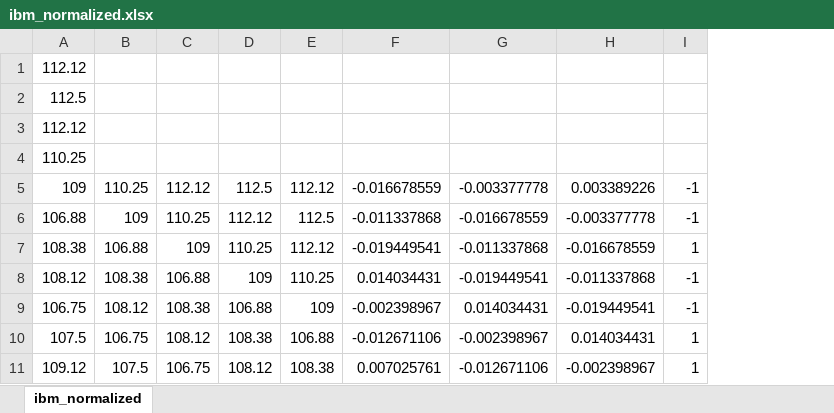
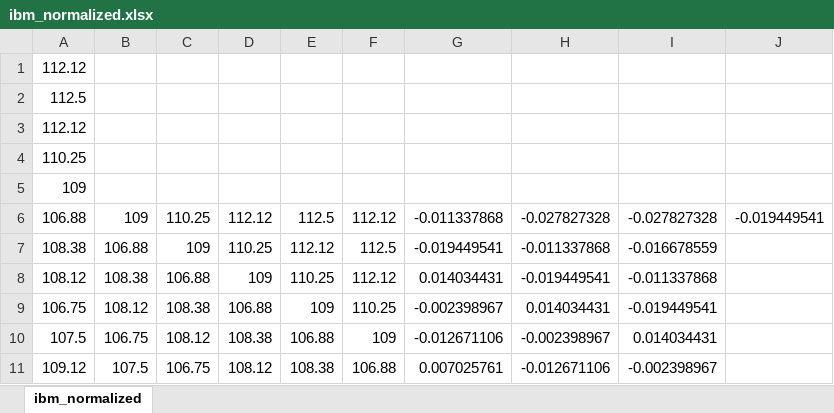
Before and after one commit to LukasBuchert/Stockmarketprediction_ANFIS, an Excel workbook: StockMarketPrediction/ibm_normalized.xlsx, sheet ibm_normalized, drawn as a sheet; only a part is shown; values as stored, in another font and other column widths than the file's, no borders; removed rows and columns are numbered as before the commit, all else as after; the diff names each change by its address in the sheet, - before the commit and + after, or states it on an @@ line.

Commit message:
TestData

```diff
--- a/StockMarketPrediction/ibm_normalized.xlsx (sheet ibm_normalized)
+++ b/StockMarketPrediction/ibm_normalized.xlsx (sheet ibm_normalized)
+column F, rows 6-11: 112.12 | 112.5 | 112.12 | 110.25 | 109 | 106.88
-column I, rows 6-11: -1 | 1 | -1 | -1 | 1 | 1
+column J, row 6: -0.019449541
-row 5: 109 | 110.25 | 112.12 | 112.5 | 112.12 | -0.016678559 | -0.003377778 | 0.003389226 | -1
+row 5: 109
-H6: -0.016678559
+H6: -0.027827328
-I6: -0.003377778
+I6: -0.027827328
```
Also changed, not shown: 9 other files.
